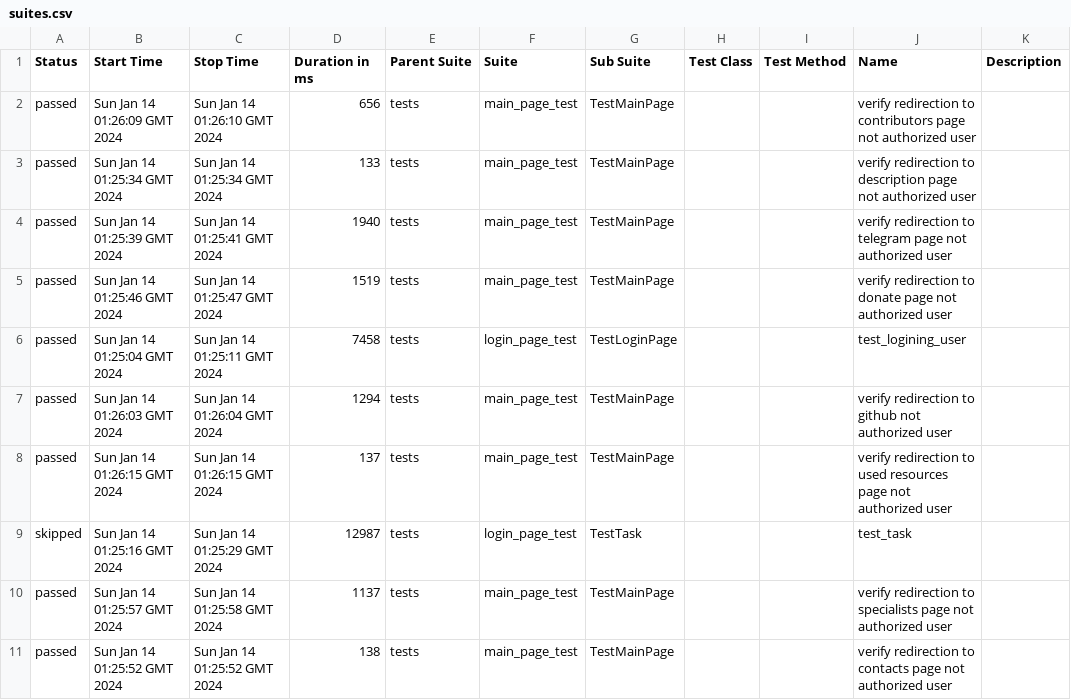
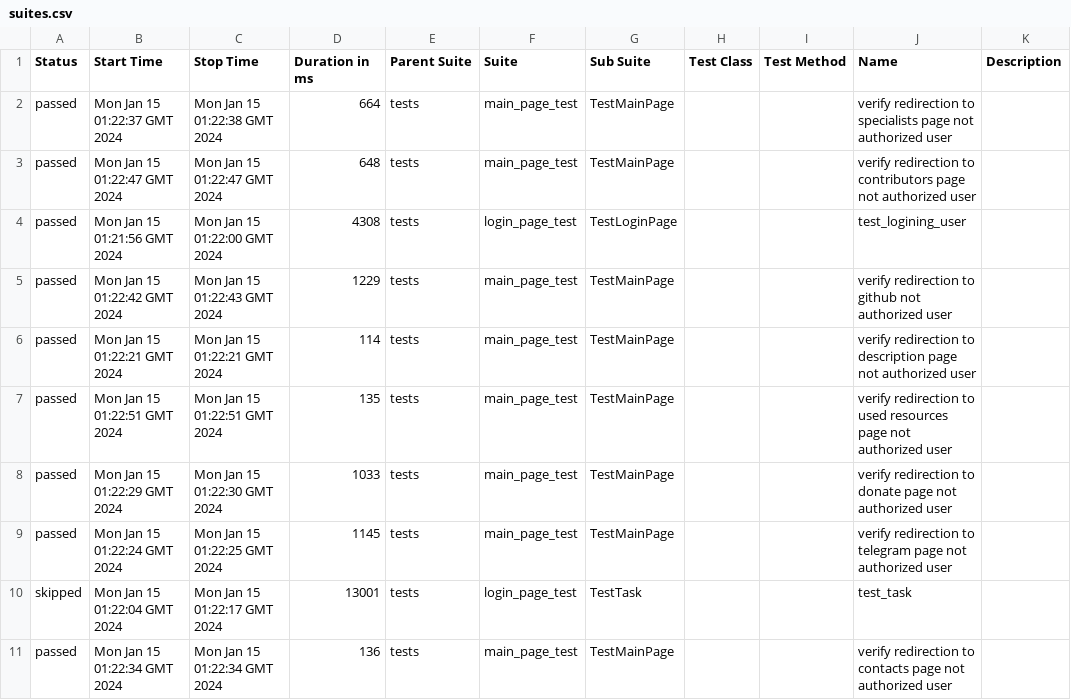
Before and after one commit to crlinm/brainup_auto-tests-python, a CSV file: data/suites.csv, drawn as a sheet.

Commit message:
Deploying to gh-pages from @ crlinm/brainup_auto-tests-python@940ef1e035a3a838c65035e1a8504ba69e95a604 🚀

```diff
--- a/data/suites.csv
+++ b/data/suites.csv
@@ -1,11 +1,11 @@
 "Status","Start Time","Stop Time","Duration in ms","Parent Suite","Suite","Sub Suite","Test Class","Test Method","Name","Description"
-"passed","Sun Jan 14 01:26:09 GMT 2024","Sun Jan 14 01:26:10 GMT 2024","656","tests","main_page_test","TestMainPage","","","verify redirection to contributors page not authorized user",""
-"passed","Sun Jan 14 01:25:34 GMT 2024","Sun Jan 14 01:25:34 GMT 2024","133","tests","main_page_test","TestMainPage","","","verify redirection to description page not authorized user",""
-"passed","Sun Jan 14 01:25:39 GMT 2024","Sun Jan 14 01:25:41 GMT 2024","1940","tests","main_page_test","TestMainPage","","","verify redirection to telegram page not authorized user",""
-"passed","Sun Jan 14 01:25:46 GMT 2024","Sun Jan 14 01:25:47 GMT 2024","1519","tests","main_page_test","TestMainPage","","","verify redirection to donate page not authorized user",""
-"passed","Sun Jan 14 01:25:04 GMT 2024","Sun Jan 14 01:25:11 GMT 2024","7458","tests","login_page_test","TestLoginPage","","","test_logining_user",""
-"passed","Sun Jan 14 01:26:03 GMT 2024","Sun Jan 14 01:26:04 GMT 2024","1294","tests","main_page_test","TestMainPage","","","verify redirection to github not authorized user",""
-"passed","Sun Jan 14 01:26:15 GMT 2024","Sun Jan 14 01:26:15 GMT 2024","137","tests","main_page_test","TestMainPage","","","verify redirection to used resources page not authorized user",""
-"skipped","Sun Jan 14 01:25:16 GMT 2024","Sun Jan 14 01:25:29 GMT 2024","12987","tests","login_page_test","TestTask","","","test_task",""
-"passed","Sun Jan 14 01:25:57 GMT 2024","Sun Jan 14 01:25:58 GMT 2024","1137","tests","main_page_test","TestMainPage","","","verify redirection to specialists page not authorized user",""
-"passed","Sun Jan 14 01:25:52 GMT 2024","Sun Jan 14 01:25:52 GMT 2024","138","tests","main_page_test","TestMainPage","","","verify redirection to contacts page not authorized user",""
+"passed","Mon Jan 15 01:22:37 GMT 2024","Mon Jan 15 01:22:38 GMT 2024","664","tests","main_page_test","TestMainPage","","","verify redirection to specialists page not authorized user",""
+"passed","Mon Jan 15 01:22:47 GMT 2024","Mon Jan 15 01:22:47 GMT 2024","648","tests","main_page_test","TestMainPage","","","verify redirection to contributors page not authorized user",""
+"passed","Mon Jan 15 01:21:56 GMT 2024","Mon Jan 15 01:22:00 GMT 2024","4308","tests","login_page_test","TestLoginPage","","","test_logining_user",""
+"passed","Mon Jan 15 01:22:42 GMT 2024","Mon Jan 15 01:22:43 GMT 2024","1229","tests","main_page_test","TestMainPage","","","verify redirection to github not authorized user",""
+"passed","Mon Jan 15 01:22:21 GMT 2024","Mon Jan 15 01:22:21 GMT 2024","114","tests","main_page_test","TestMainPage","","","verify redirection to description page not authorized user",""
+"passed","Mon Jan 15 01:22:51 GMT 2024","Mon Jan 15 01:22:51 GMT 2024","135","tests","main_page_test","TestMainPage","","","verify redirection to used resources page not authorized user",""
+"passed","Mon Jan 15 01:22:29 GMT 2024","Mon Jan 15 01:22:30 GMT 2024","1033","tests","main_page_test","TestMainPage","","","verify redirection to donate page not authorized user",""
+"passed","Mon Jan 15 01:22:24 GMT 2024","Mon Jan 15 01:22:25 GMT 2024","1145","tests","main_page_test","TestMainPage","","","verify redirection to telegram page not authorized user",""
+"skipped","Mon Jan 15 01:22:04 GMT 2024","Mon Jan 15 01:22:17 GMT 2024","13001","tests","login_page_test","TestTask","","","test_task",""
+"passed","Mon Jan 15 01:22:34 GMT 2024","Mon Jan 15 01:22:34 GMT 2024","136","tests","main_page_test","TestMainPage","","","verify redirection to contacts page not authorized user",""
```
Also changed, not shown: 42 other files.
